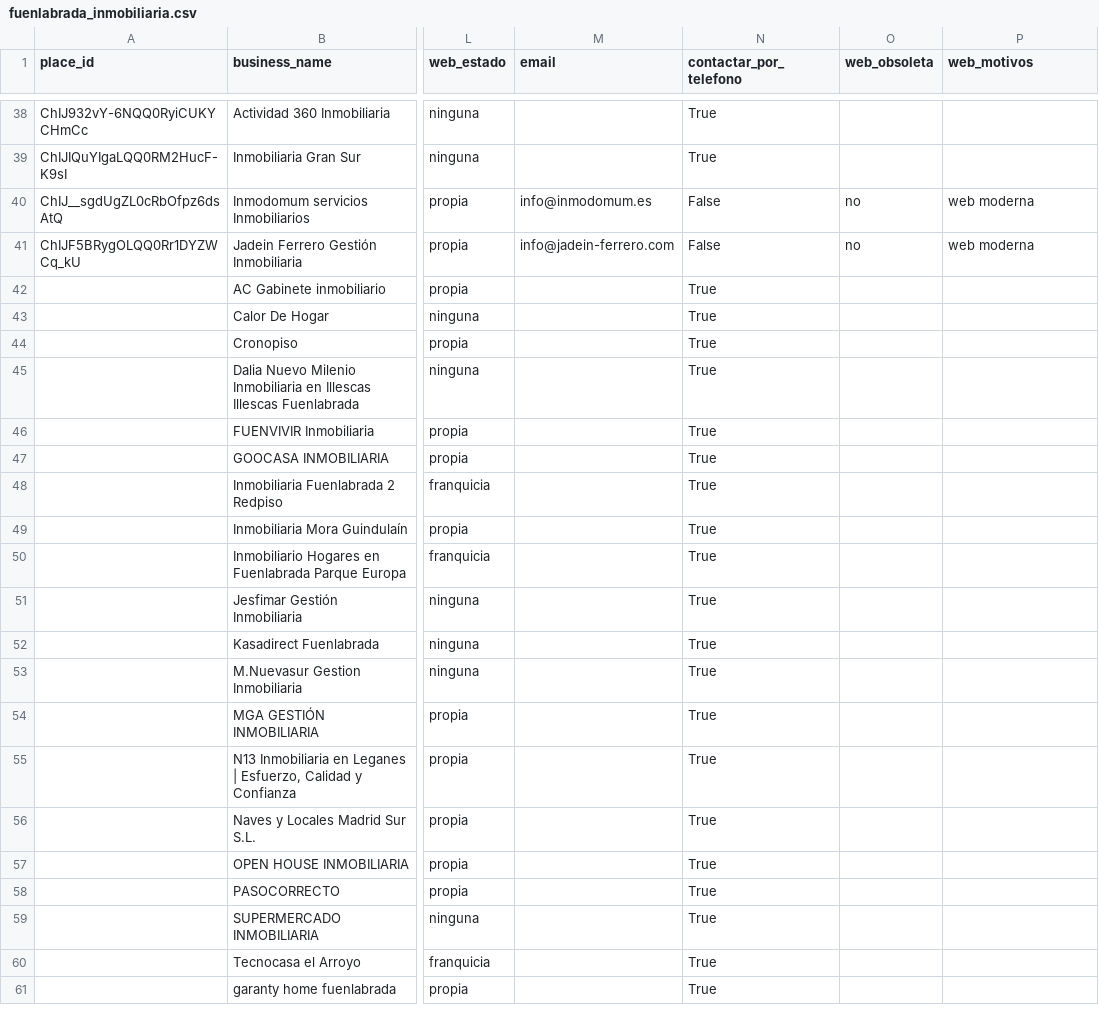
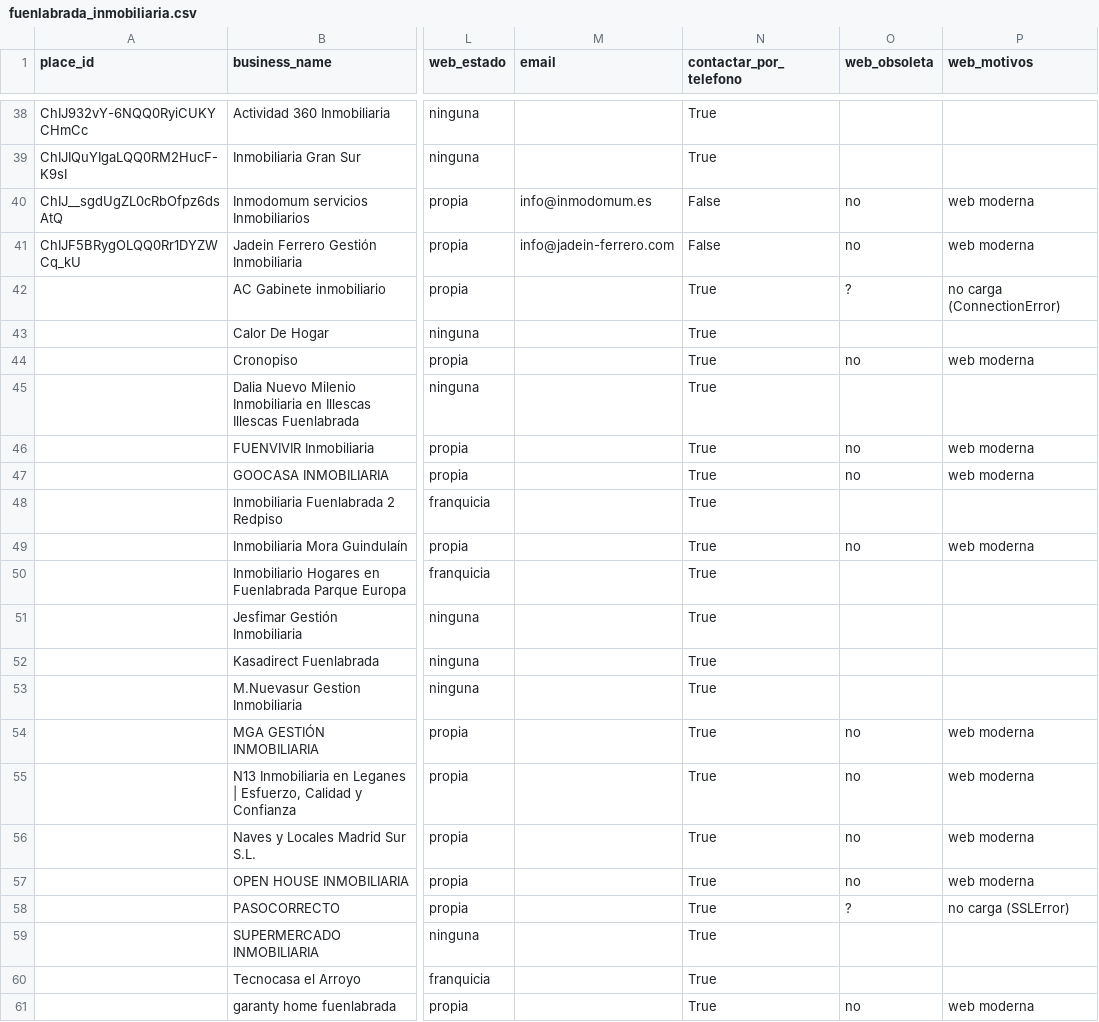
Before and after one commit to maringetafee/claude, a CSV file: leadgen-webs/leads/fuenlabrada_inmobiliaria.csv, drawn as a sheet; only a part is shown, gaps mark what is left out; the diff names each change by its address in the sheet, - before the commit and + after, or states it on an @@ line.

```diff
--- a/leadgen-webs/leads/fuenlabrada_inmobiliaria.csv
+++ b/leadgen-webs/leads/fuenlabrada_inmobiliaria.csv
-O42 (web_obsoleta): (empty)
+O42 (web_obsoleta): ?
-P42 (web_motivos): (empty)
+P42 (web_motivos): no carga (ConnectionError)
-O44 (web_obsoleta): (empty)
+O44 (web_obsoleta): no
-P44 (web_motivos): (empty)
+P44 (web_motivos): web moderna
-O46:O47 (web_obsoleta): (empty)
+O46:O47 (web_obsoleta): no
-P46:P47 (web_motivos): (empty)
+P46:P47 (web_motivos): web moderna
-O49 (web_obsoleta): (empty)
+O49 (web_obsoleta): no
-P49 (web_motivos): (empty)
+P49 (web_motivos): web moderna
-O54:O57 (web_obsoleta): (empty)
+O54:O57 (web_obsoleta): no
-P54:P57 (web_motivos): (empty)
+P54:P57 (web_motivos): web moderna
-O58 (web_obsoleta): (empty)
+O58 (web_obsoleta): ?
-P58 (web_motivos): (empty)
+P58 (web_motivos): no carga (SSLError)
-O61 (web_obsoleta): (empty)
+O61 (web_obsoleta): no
-P61 (web_motivos): (empty)
+P61 (web_motivos): web moderna
```
Also changed, not shown: leadgen-webs/leads/alcorcon_inmobiliaria.csv, leadgen-webs/leads/getafe_inmobiliaria.csv, 9 other files.
